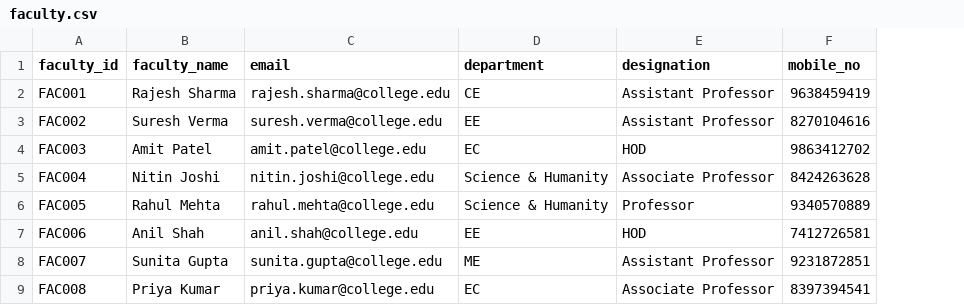
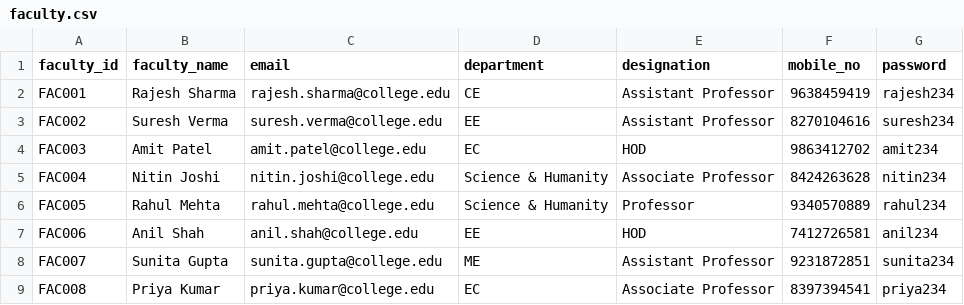
Before and after one commit to Laxitaparmar12/college_ERP, a CSV file: dataset/faculty.csv, drawn as a sheet; only a part is shown; the diff names each change by its address in the sheet, - before the commit and + after, or states it on an @@ line.

```diff
--- a/dataset/faculty.csv
+++ b/dataset/faculty.csv
+column G (password), rows 2-9: rajesh234 | suresh234 | amit234 | nitin234 | rahul234 | anil234 | sunita234 | priya234
```
Also changed, not shown: dataset/admin.csv, dataset/student.csv, 15 other files.
